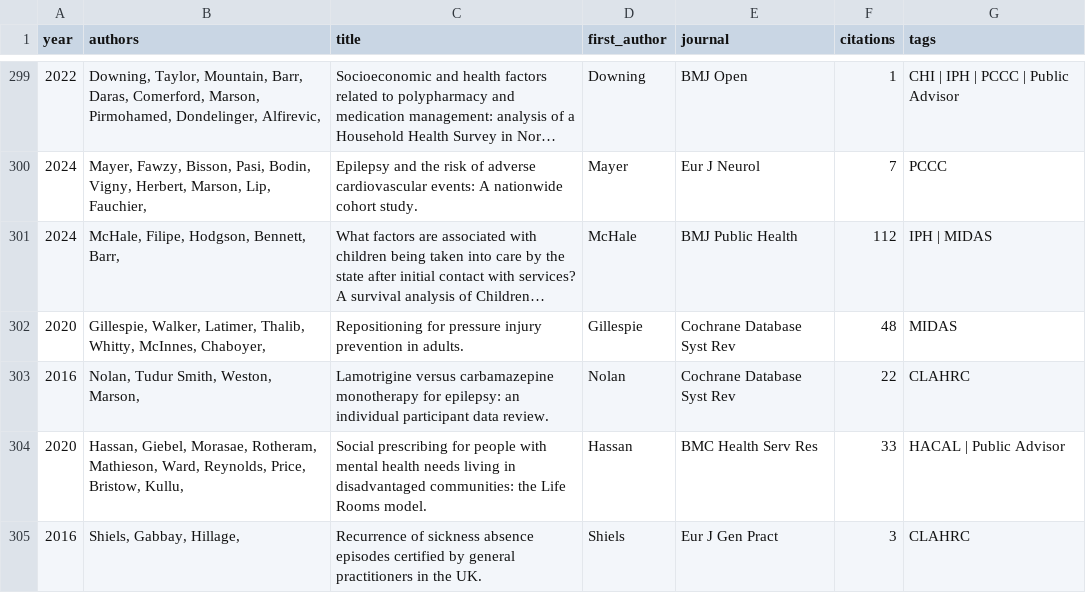
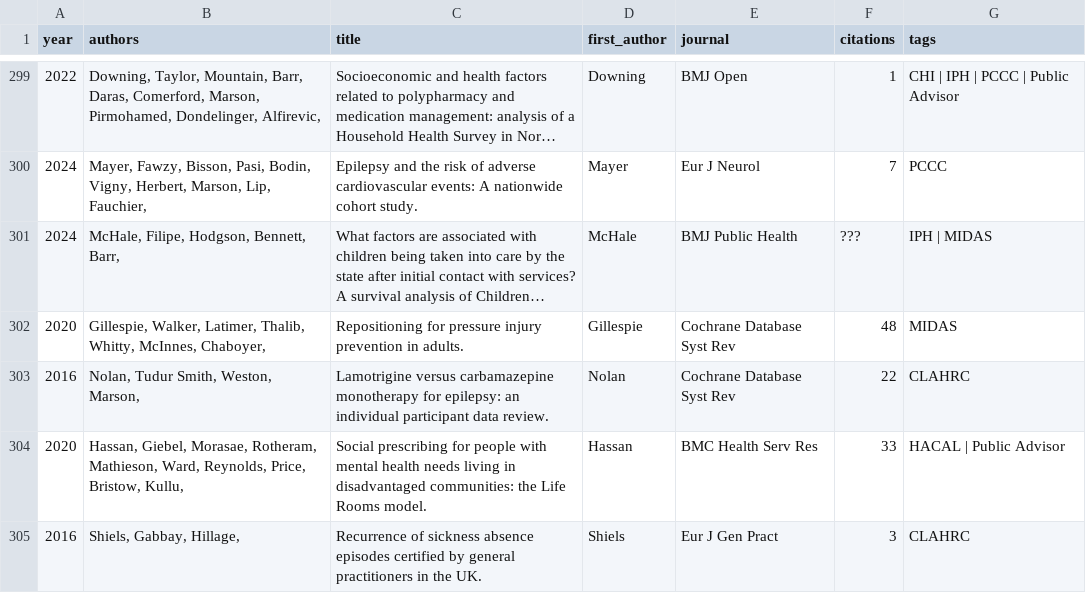
Before and after one commit to OllyButters/puma_web, a CSV file: arcnwc/reports/summary.csv, drawn as a sheet; only a part is shown, gaps mark what is left out; long unchanged cells end in …; the diff names each change by its address in the sheet, - before the commit and + after, or states it on an @@ line.

Commit message:
Automatically updating web files for arcnwc

```diff
--- a/arcnwc/reports/summary.csv
+++ b/arcnwc/reports/summary.csv
-F301 (citations): 112
+F301 (citations): ???
```
Also changed, not shown: 9 other files.
